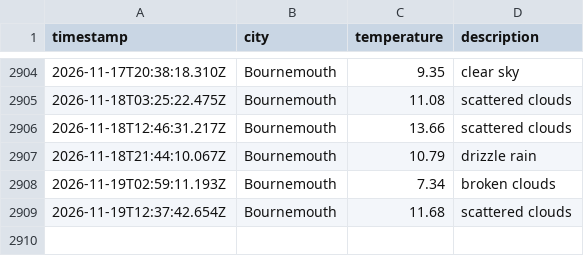
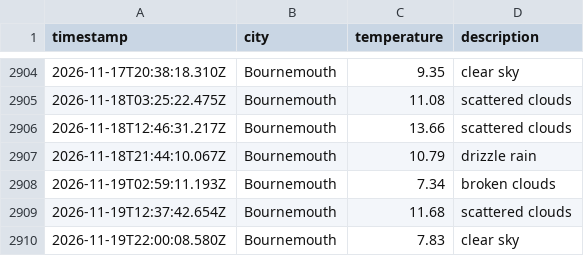
Before and after one commit to jostling01/DataOps-weather-js, a CSV file: data/weather_log.csv, drawn as a sheet; only a part is shown, gaps mark what is left out.

```diff
--- a/data/weather_log.csv
+++ b/data/weather_log.csv
@@ -2909 +2909,2 @@ timestamp,city,temperature,description
 2026-11-19T12:37:42.654Z, Bournemouth, 11.68, scattered clouds
+2026-11-19T22:00:08.580Z, Bournemouth, 7.83, clear sky
```
Also changed, not shown: 1 other file.
